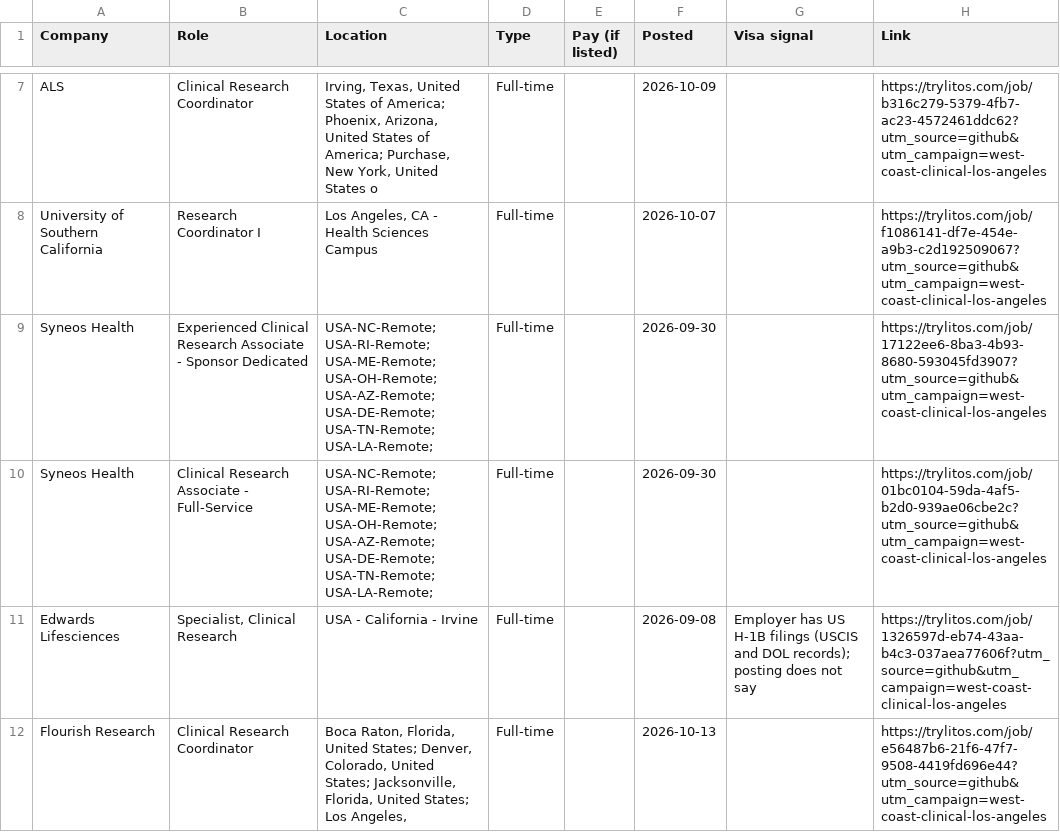
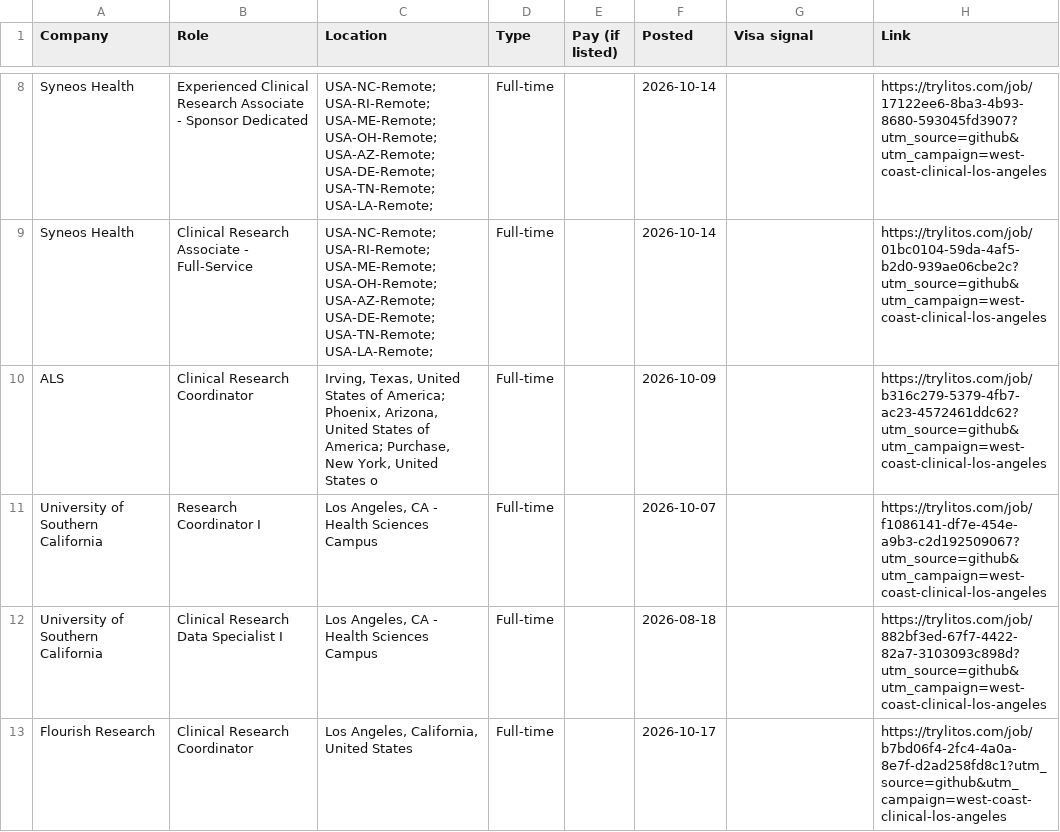
Before and after one commit to mehek-builds/West-Coast-and-Remote-Clinical-Research-Jobs, a CSV file: csv/los-angeles.csv, drawn as a sheet; only a part is shown, gaps mark what is left out; removed rows and columns are numbered as before the commit, all else as after; the diff covers the shown part only; the diff names each change by its address in the sheet, - before the commit and + after, or states it on an @@ line.

```diff
--- a/csv/los-angeles.csv
+++ b/csv/los-angeles.csv
+row 8: Syneos Health | Experienced Clinical Research Associate - Sponsor Dedicated | USA-NC-Remote; USA-RI-Remote; USA-ME-Remote; USA-OH-Remote; USA-AZ-Remote; USA-DE-Remote; USA-TN-Remote; USA-LA-Remote; | Full-time |  | 2026-10-14 |  | https://trylitos.com/job/17122ee6-8ba3-4b93-8680-593045fd3907?utm_source=github&utm_campaign=west-coast-clinical-los-angeles
+row 9: Syneos Health | Clinical Research Associate - Full-Service | USA-NC-Remote; USA-RI-Remote; USA-ME-Remote; USA-OH-Remote; USA-AZ-Remote; USA-DE-Remote; USA-TN-Remote; USA-LA-Remote; | Full-time |  | 2026-10-14 |  | https://trylitos.com/job/01bc0104-59da-4af5-b2d0-939ae06cbe2c?utm_source=github&utm_campaign=west-coast-clinical-los-angeles
-row 9: Syneos Health | Experienced Clinical Research Associate - Sponsor Dedicated | USA-NC-Remote; USA-RI-Remote; USA-ME-Remote; USA-OH-Remote; USA-AZ-Remote; USA-DE-Remote; USA-TN-Remote; USA-LA-Remote; | Full-time |  | 2026-09-30 |  | https://trylitos.com/job/17122ee6-8ba3-4b93-8680-593045fd3907?utm_source=github&utm_campaign=west-coast-clinical-los-angeles
-row 10: Syneos Health | Clinical Research Associate - Full-Service | USA-NC-Remote; USA-RI-Remote; USA-ME-Remote; USA-OH-Remote; USA-AZ-Remote; USA-DE-Remote; USA-TN-Remote; USA-LA-Remote; | Full-time |  | 2026-09-30 |  | https://trylitos.com/job/01bc0104-59da-4af5-b2d0-939ae06cbe2c?utm_source=github&utm_campaign=west-coast-clinical-los-angeles
-row 11: Edwards Lifesciences | Specialist, Clinical Research | USA - California - Irvine | Full-time |  | 2026-09-08 | Employer has US H-1B filings (USCIS and DOL records); posting does not say | https://trylitos.com/job/1326597d-eb74-43aa-b4c3-037aea77606f?utm_source=github&utm_campaign=west-coast-clinical-los-angeles
+row 12: University of Southern California | Clinical Research Data Specialist I | Los Angeles, CA - Health Sciences Campus | Full-time |  | 2026-08-18 |  | https://trylitos.com/job/882bf3ed-67f7-4422-82a7-3103093c898d?utm_source=github&utm_campaign=west-coast-clinical-los-angeles
-C13 (Location): Boca Raton, Florida, United States; Denver, Colorado, United States; Jacksonville, Florida, United States; Los Angeles,
+C13 (Location): Los Angeles, California, United States
-F13 (Posted): 2026-10-13
+F13 (Posted): 2026-10-17
-H13 (Link): https://trylitos.com/job/e56487b6-21f6-47f7-9508-4419fd696e44?utm_source=github&utm_campaign=west-coast-clinical-los-angeles
+H13 (Link): https://trylitos.com/job/b7bd06f4-2fc4-4a0a-8e7f-d2ad258fd8c1?utm_source=github&utm_campaign=west-coast-clinical-los-angeles
```
Also changed, not shown: 3 added rows, 2 removed rows and 8 edited cells elsewhere in this file, csv/all.csv, csv/bay-area.csv, 7 other files.
